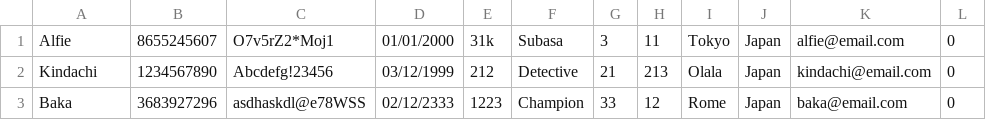
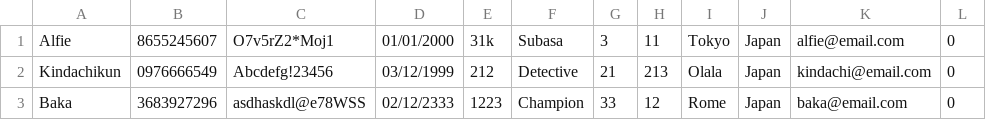
Before and after one commit to chphungphat/CodeGym-Module-02, a CSV file: sources/ClimaxStore/src/data/user.csv, drawn as a sheet.

```diff
--- a/sources/ClimaxStore/src/data/user.csv
+++ b/sources/ClimaxStore/src/data/user.csv
@@ -1,3 +1,3 @@
 Alfie,8655245607,O7v5rZ2*Moj1,01/01/2000,31k,Subasa,3,11,Tokyo,Japan,alfie@email.com,0
-Kindachi,1234567890,Abcdefg!23456,03/12/1999,212,Detective,21,213,Olala,Japan,kindachi@email.com,0
+Kindachikun,0976666549,Abcdefg!23456,03/12/1999,212,Detective,21,213,Olala,Japan,kindachi@email.com,0
 Baka,3683927296,asdhaskdl@e78WSS,02/12/2333,1223,Champion,33,12,Rome,Japan,baka@email.com,0
```
Also changed, not shown: 14 other files.
